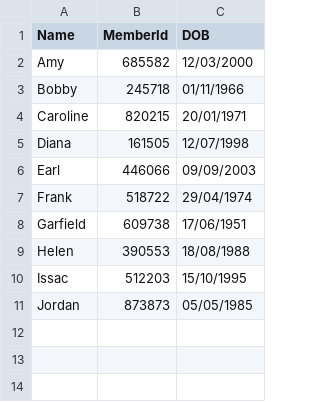
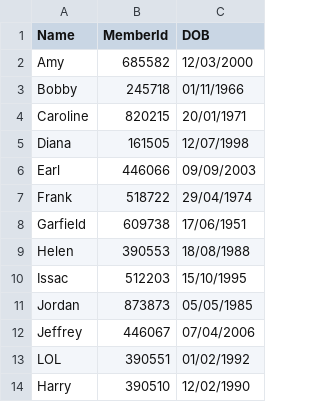
Before and after one commit to CheeGuang/PRG2Assignment, a CSV file: S10258143_PRG2Assignment/S10258143_PRG2Assignment/bin/Debug/customers.csv, drawn as a sheet.

```diff
--- a/S10258143_PRG2Assignment/S10258143_PRG2Assignment/bin/Debug/customers.csv
+++ b/S10258143_PRG2Assignment/S10258143_PRG2Assignment/bin/Debug/customers.csv
@@ -11 +11,4 @@ Issac,512203,15/10/1995
 Jordan,873873,05/05/1985
+Jeffrey,446067,07/04/2006
+LOL,390551,01/02/1992
+Harry,390510,12/02/1990
```
Also changed, not shown: 8 other files.
